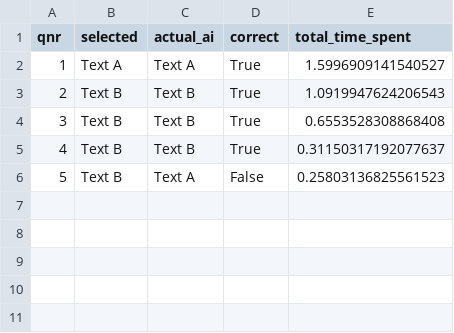
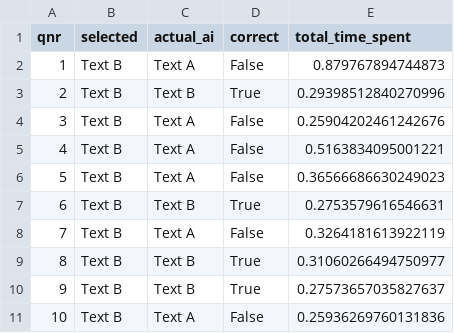
Before and after one commit to tasnaps/eye_tracking, a CSV file: results.csv, drawn as a sheet; removed rows and columns are numbered as before the commit, all else as after; the diff names each change by its address in the sheet, - before the commit and + after, or states it on an @@ line.

```diff
--- a/results.csv
+++ b/results.csv
-row 2: 1 | Text A | Text A | True | 1.5996909141540527
+row 2: 1 | Text B | Text A | False | 0.879767894744873
-E3 (total_time_spent): 1.0919947624206543
+E3 (total_time_spent): 0.29398512840270996
+row 4: 3 | Text B | Text A | False | 0.25904202461242676
+row 5: 4 | Text B | Text A | False | 0.5163834095001221
+row 6: 5 | Text B | Text A | False | 0.36566686630249023
@@ column A (qnr) renumbered from row 7 down @@
-E7 (total_time_spent): 0.6553528308868408
+E7 (total_time_spent): 0.2753579616546631
+row 8: 7 | Text B | Text A | False | 0.3264181613922119
-E9 (total_time_spent): 0.31150317192077637
+E9 (total_time_spent): 0.31060266494750977
+row 10: 9 | Text B | Text B | True | 0.27573657035827637
-E11 (total_time_spent): 0.25803136825561523
+E11 (total_time_spent): 0.25936269760131836
```
Also changed, not shown: gaze_data.csv, matched_gaze_data.csv, 4 other files.
